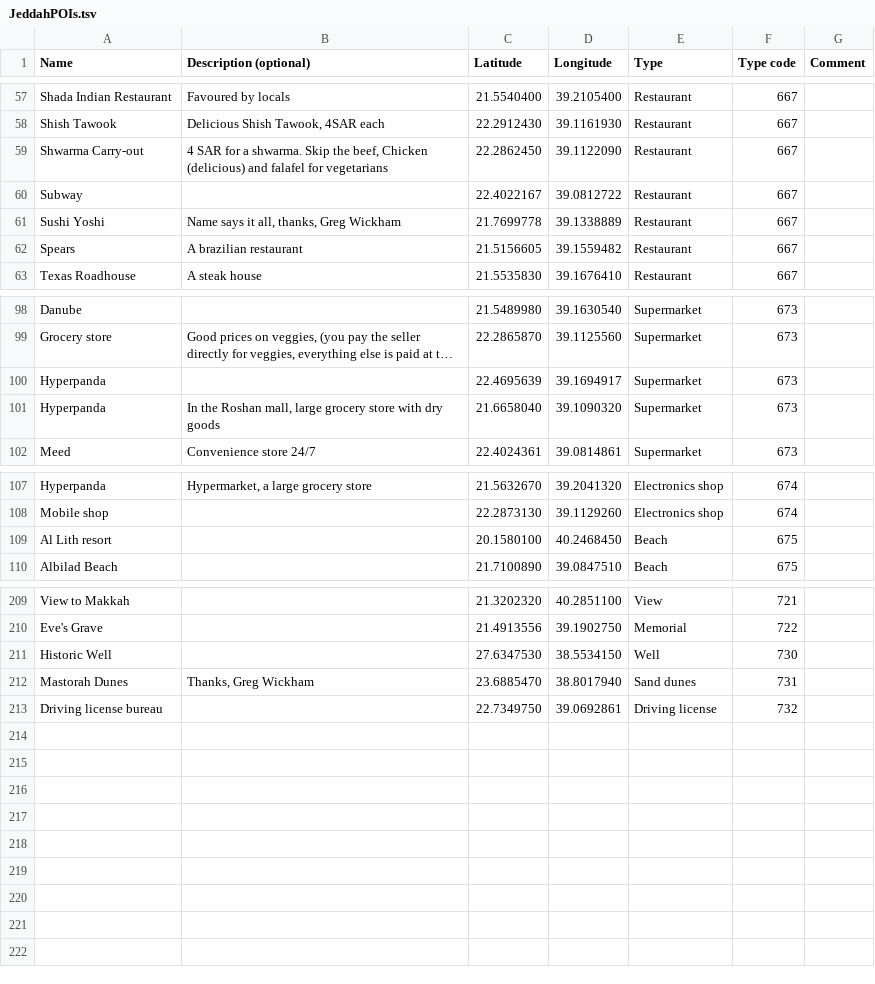
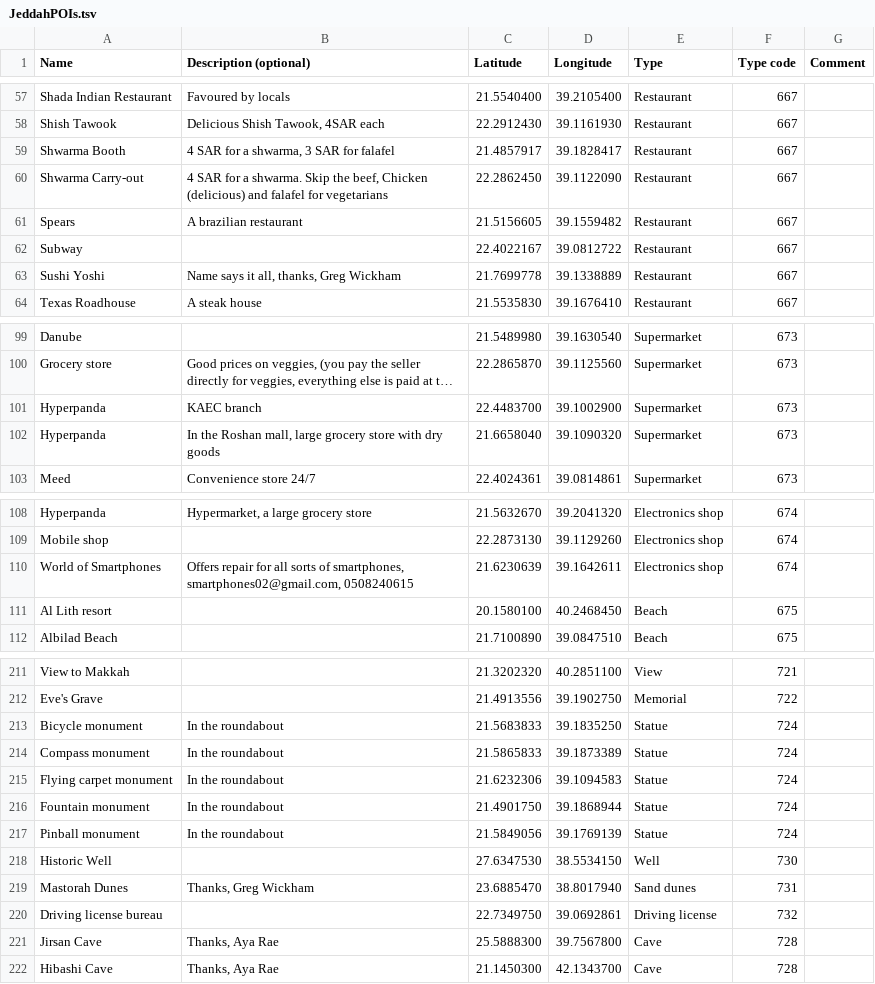
Before and after one commit to Virtakuono/.kml-repository, a TSV file: JeddahPOIs.tsv, drawn as a sheet; only a part is shown, gaps mark what is left out; long unchanged cells end in …; addresses are those after the commit; the diff covers the shown part only; the diff names each change by its address in the sheet, - before the commit and + after, or states it on an @@ line.

```diff
--- a/JeddahPOIs.tsv
+++ b/JeddahPOIs.tsv
+row 59: Shwarma Booth | 4 SAR for a shwarma, 3 SAR for falafel | 21.4857917 | 39.1828417 | Restaurant | 667
@@ row 62 moved to row 61: Spears @@
-B101 (Description (optional)): (empty)
+B101 (Description (optional)): KAEC branch
-C101 (Latitude): 22.4695639
+C101 (Latitude): 22.4483700
-D101 (Longitude): 39.1694917
+D101 (Longitude): 39.1002900
+row 110: World of Smartphones | Offers repair for all sorts of smartphones, smartphones02@gmail.com, 0508240615 | 21.6230639 | 39.1642611 | Electronics shop | 674
+row 213: Bicycle monument | In the roundabout | 21.5683833 | 39.1835250 | Statue | 724
+row 214: Compass monument | In the roundabout | 21.5865833 | 39.1873389 | Statue | 724
+row 215: Flying carpet monument | In the roundabout | 21.6232306 | 39.1094583 | Statue | 724
+row 216: Fountain monument | In the roundabout | 21.4901750 | 39.1868944 | Statue | 724
+row 217: Pinball monument | In the roundabout | 21.5849056 | 39.1769139 | Statue | 724
+row 221: Jirsan Cave | Thanks, Aya Rae | 25.5888300 | 39.7567800 | Cave | 728
+row 222: Hibashi Cave | Thanks, Aya Rae | 21.1450300 | 42.1343700 | Cave | 728
```
Also changed, not shown: 2 edited cells elsewhere in this file, 14 other files.
